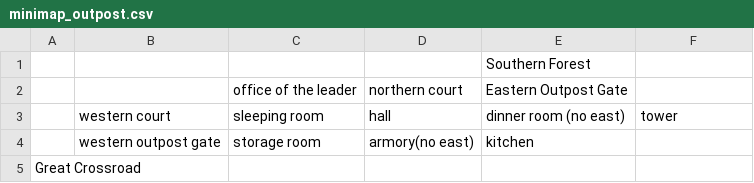
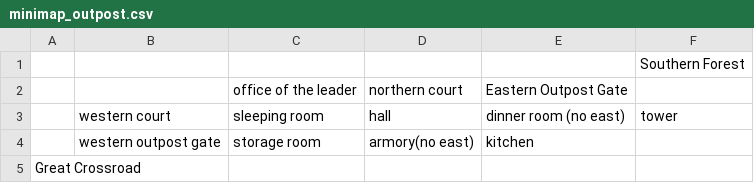
Before and after one commit to petzivienna/Countkiller, a CSV file: data/minimaps/minimap_outpost.csv, drawn as a sheet; removed rows and columns are numbered as before the commit, all else as after; the diff names each change by its address in the sheet, - before the commit and + after, or states it on an @@ line.

Commit message:
Update minimap_outpost.csv

```diff
--- a/data/minimaps/minimap_outpost.csv
+++ b/data/minimaps/minimap_outpost.csv
-row 1:  |  |  |  | Southern Forest
+row 1:  |  |  |  |  | Southern Forest
```
